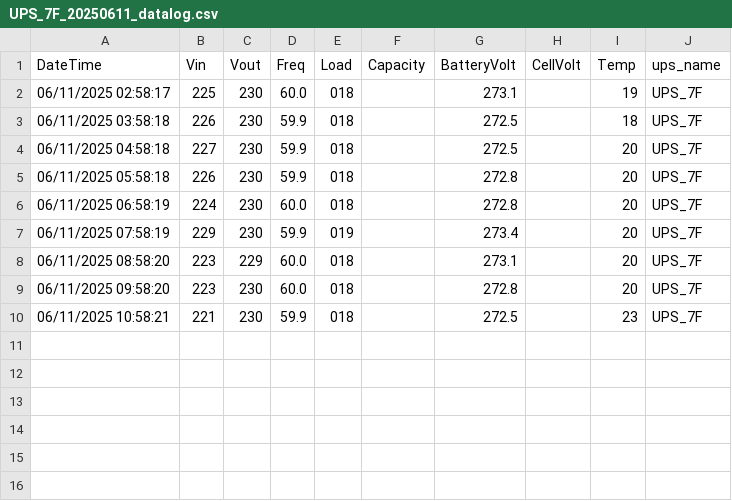
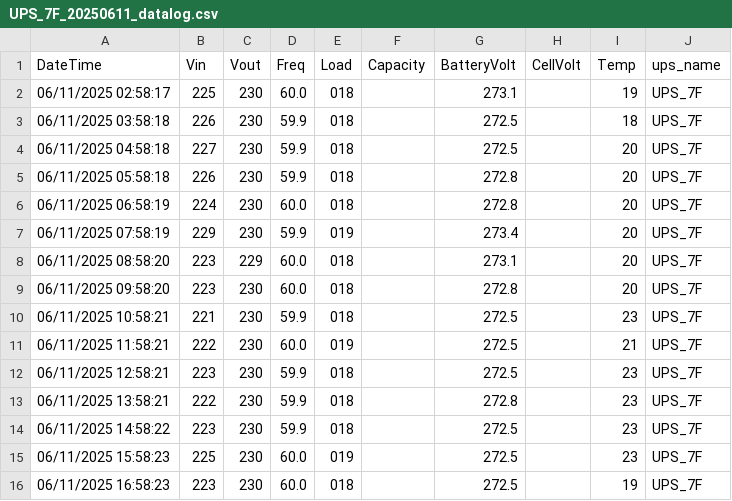
Before and after one commit to xtshK/get_ups_data, a CSV file: temp_csv/UPS_7F_20250611_datalog.csv, drawn as a sheet; the diff names each change by its address in the sheet, - before the commit and + after, or states it on an @@ line.

```diff
--- a/temp_csv/UPS_7F_20250611_datalog.csv
+++ b/temp_csv/UPS_7F_20250611_datalog.csv
+row 11: 06/11/2025 11:58:21 | 222 | 230 | 60.0 | 019 |  | 272.5 |  | 21 | UPS_7F
+row 12: 06/11/2025 12:58:21 | 223 | 230 | 59.9 | 018 |  | 272.5 |  | 23 | UPS_7F
+row 13: 06/11/2025 13:58:21 | 222 | 230 | 59.9 | 018 |  | 272.8 |  | 23 | UPS_7F
+row 14: 06/11/2025 14:58:22 | 223 | 230 | 59.9 | 018 |  | 272.5 |  | 23 | UPS_7F
+row 15: 06/11/2025 15:58:23 | 225 | 230 | 60.0 | 019 |  | 272.5 |  | 23 | UPS_7F
+row 16: 06/11/2025 16:58:23 | 223 | 230 | 60.0 | 018 |  | 272.5 |  | 19 | UPS_7F
```
Also changed, not shown: temp_csv/UPS_10F_20250611_datalog.csv, temp_csv/UPS_3F_20250611_datalog.csv, 3 other files.
